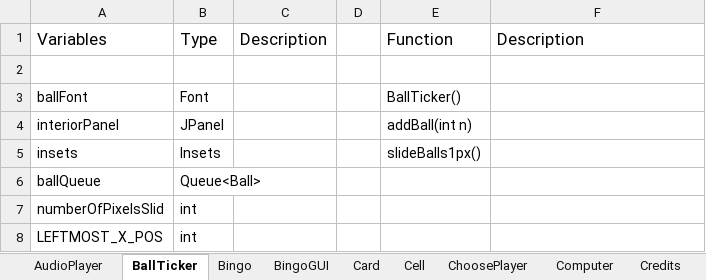
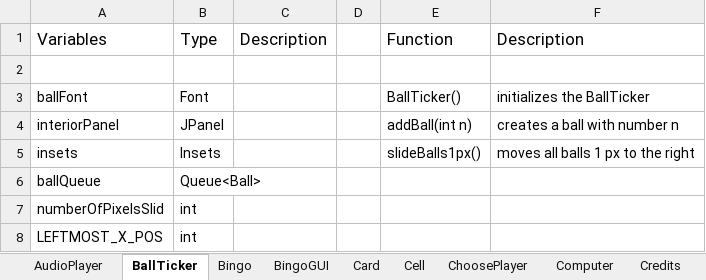
Before and after one commit to Elinor78/Bingo, an Excel workbook: Specification/Project Description.xlsx, sheet BallTicker, drawn as a sheet; values as stored, in another font and other column widths than the file's, no borders; the diff names each change by its address in the sheet, - before the commit and + after, or states it on an @@ line.

```diff
--- a/Specification/Project Description.xlsx (sheet BallTicker)
+++ b/Specification/Project Description.xlsx (sheet BallTicker)
-F3: (empty)
+F3: initializes the BallTicker
-F4: (empty)
+F4: creates a ball with number n
-F5: (empty)
+F5: moves all balls 1 px to the right
```
Also changed, not shown: sheet AudioPlayer, sheet BingoGUI, sheet Card, 1 other file.
